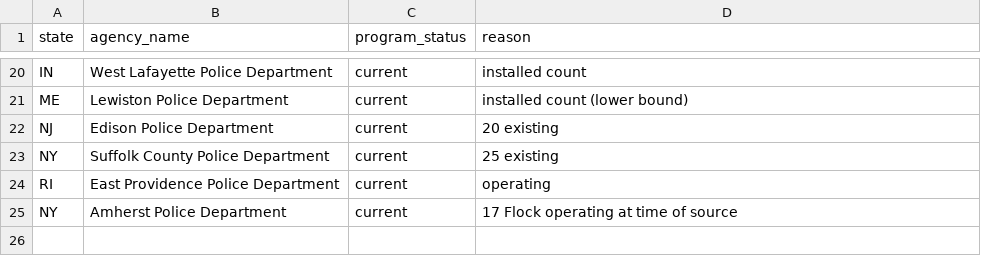
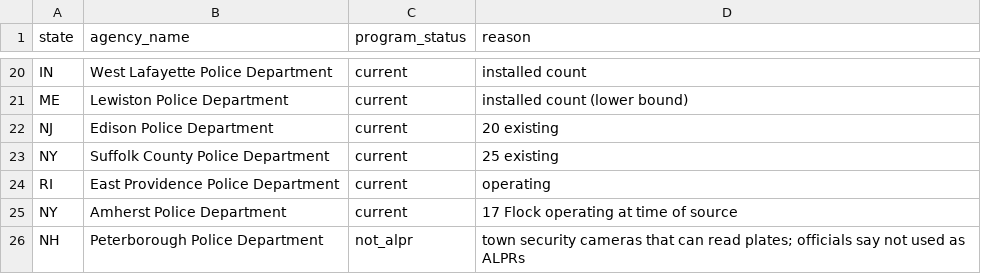
Before and after one commit to CharlesFainLehman/alpr-per-department-public, a CSV file: data/validation_web/status_overrides.csv, drawn as a sheet; only a part is shown, gaps mark what is left out; the diff names each change by its address in the sheet, - before the commit and + after, or states it on an @@ line.

```diff
--- a/data/validation_web/status_overrides.csv
+++ b/data/validation_web/status_overrides.csv
+row 26: NH | Peterborough Police Department | not_alpr | town security cameras that can read plates; officials say not used as ALPRs
```
Also changed, not shown: 4 other files.
